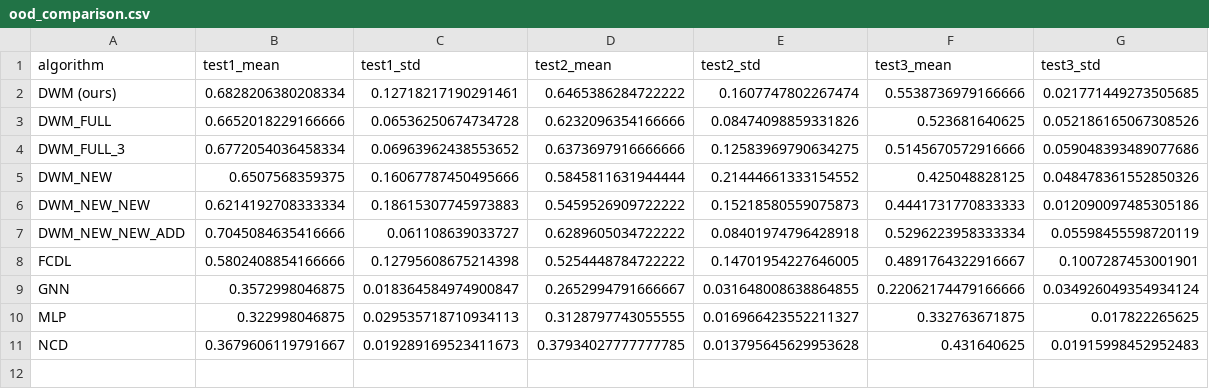
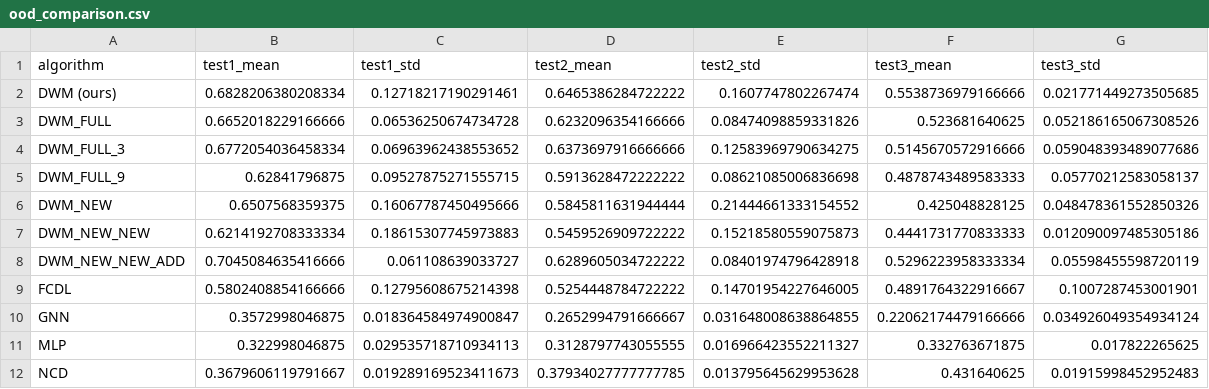
Before and after one commit to zhiyu-zhao-ucas/dwm, a CSV file: result/csv/ood_comparison.csv, drawn as a sheet.

```diff
--- a/result/csv/ood_comparison.csv
+++ b/result/csv/ood_comparison.csv
@@ -4,2 +4,3 @@ DWM_FULL,0.6652018229166666,0.06536250674734728,0.6232096354166666,0.08474098859
 DWM_FULL_3,0.6772054036458334,0.06963962438553652,0.6373697916666666,0.12583969790634275,0.5145670572916666,0.059048393489077686
+DWM_FULL_9,0.62841796875,0.09527875271555715,0.5913628472222222,0.08621085006836698,0.4878743489583333,0.05770212583058137
 DWM_NEW,0.6507568359375,0.16067787450495666,0.5845811631944444,0.21444661333154552,0.425048828125,0.048478361552850326
```
Also changed, not shown: result/csv/ood_summary.csv, 10 other files.
